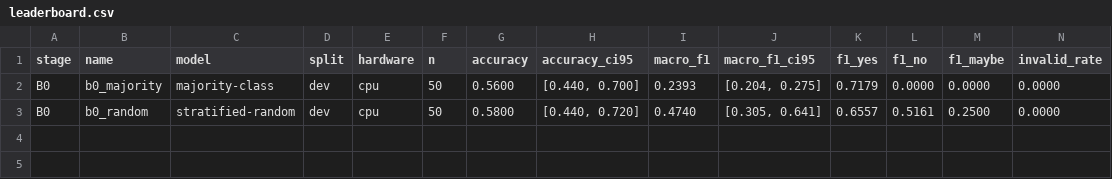
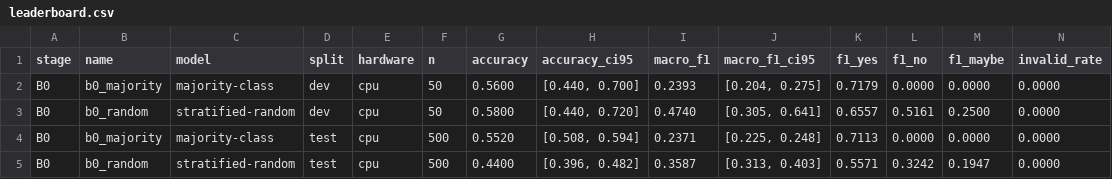
Before and after one commit to sahana-vandana-sv/koshaAI, a CSV file: results/leaderboard.csv, drawn as a sheet; only a part is shown; rows hold the shown columns only; the diff names each change by its address in the sheet, - before the commit and + after, or states it on an @@ line.

Commit message:
B0 results

```diff
--- a/results/leaderboard.csv
+++ b/results/leaderboard.csv
+row 4: B0 | b0_majority | majority-class | test | cpu | 500 | 0.5520 | [0.508, 0.594] | 0.2371 | [0.225, 0.248] | 0.7113 | 0.0000 | 0.0000 | 0.0000
+row 5: B0 | b0_random | stratified-random | test | cpu | 500 | 0.4400 | [0.396, 0.482] | 0.3587 | [0.313, 0.403] | 0.5571 | 0.3242 | 0.1947 | 0.0000
```
Also changed, not shown: 8 other files.
